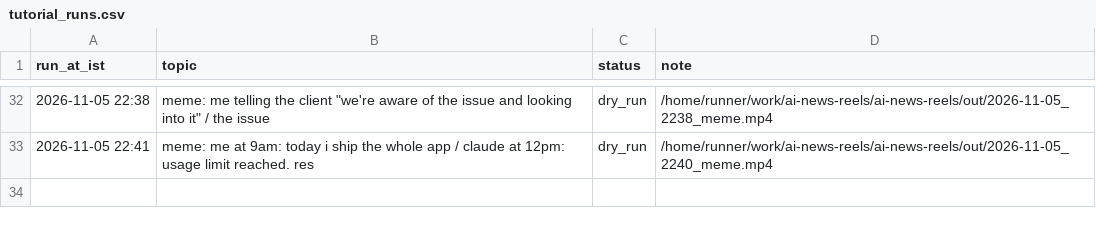
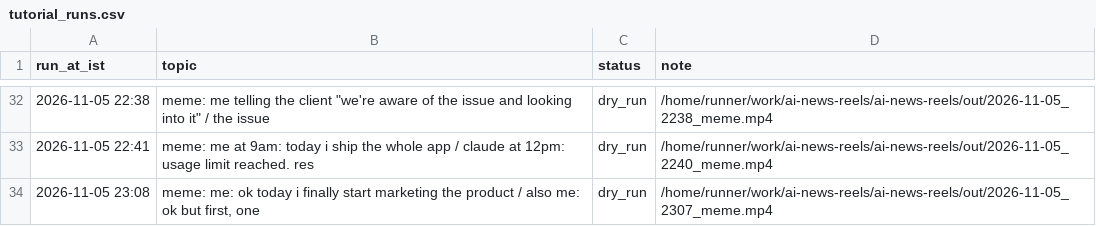
Before and after one commit to candidmarketingltd-art/ai-news-reels, a CSV file: logs/tutorial_runs.csv, drawn as a sheet; only a part is shown, gaps mark what is left out; the diff names each change by its address in the sheet, - before the commit and + after, or states it on an @@ line.

```diff
--- a/logs/tutorial_runs.csv
+++ b/logs/tutorial_runs.csv
+row 34: 2026-11-05 23:08 | meme: me: ok today i finally start marketing the product / also me: ok but first, one | dry_run | /home/runner/work/ai-news-reels/ai-news-reels/out/2026-11-05_2307_meme.mp4
```
Also changed, not shown: logs/meme_runs.csv, 3 other files.
